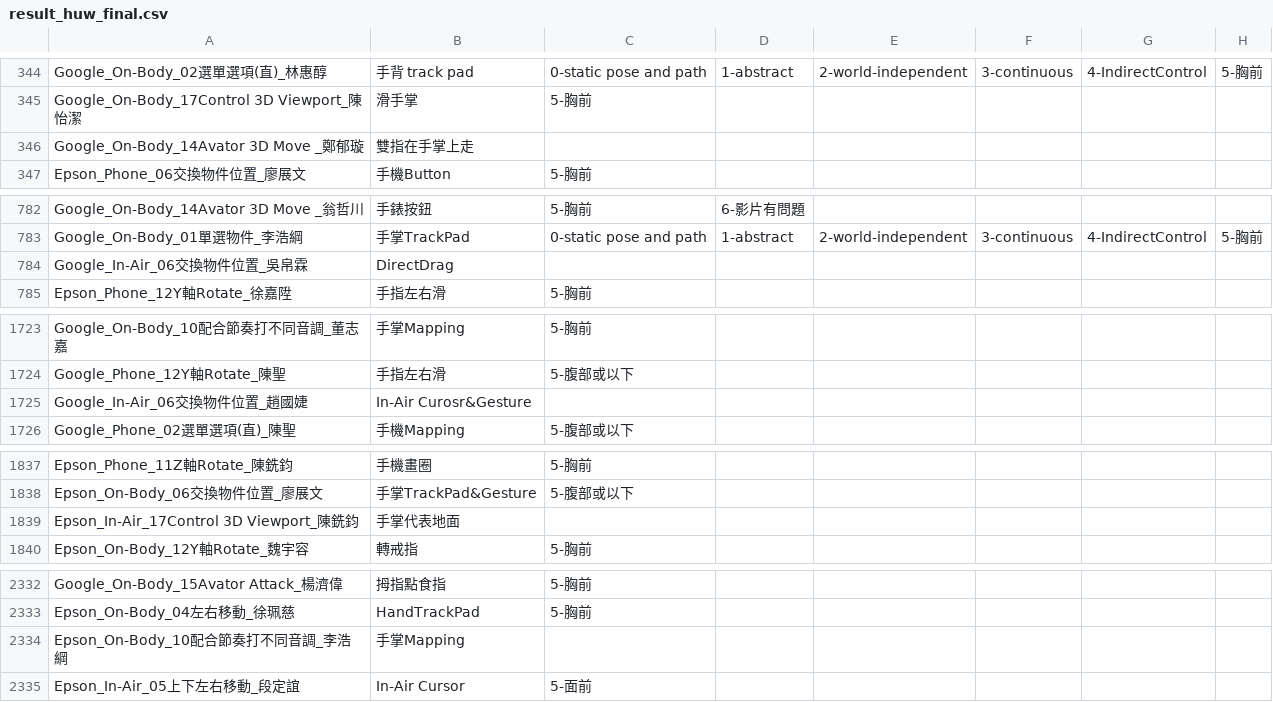
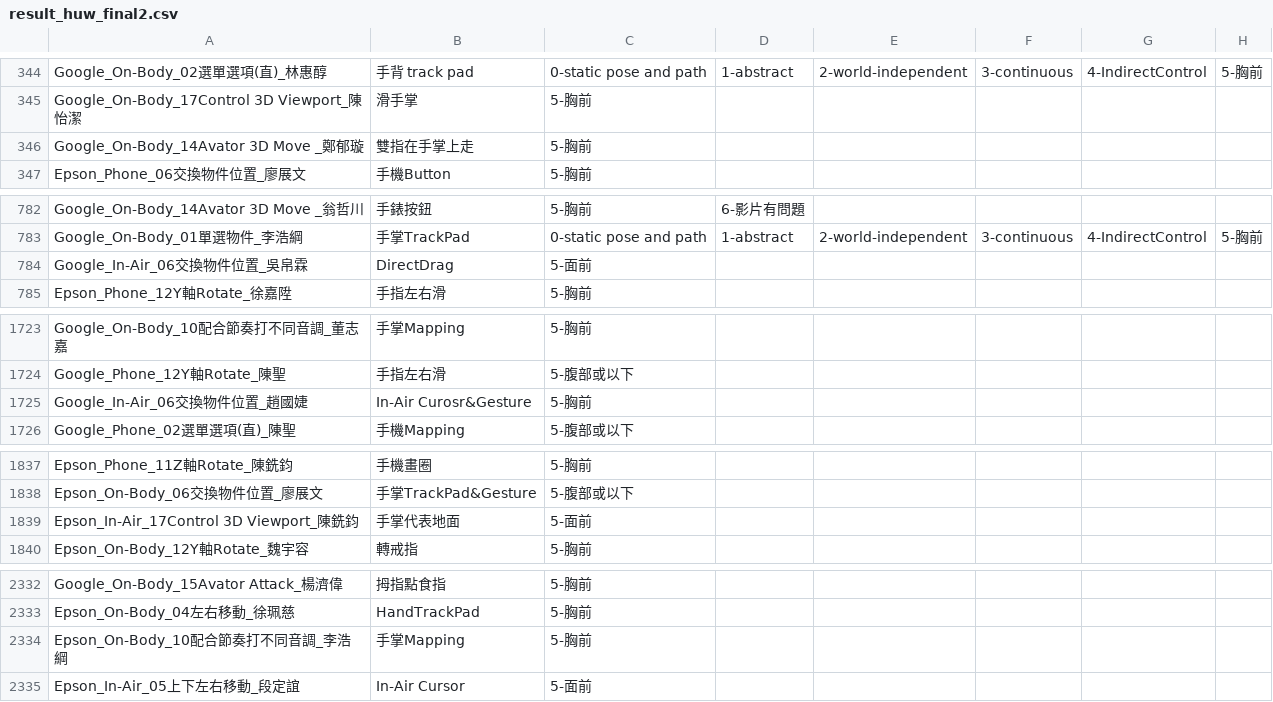
Before and after one commit to huw12313212/GlassGameDataAnalysis, a CSV file: result_huw_final2.csv (was result_huw_final.csv), drawn as a sheet; only a part is shown, gaps mark what is left out; the diff covers the shown part only; the diff names each change by its address in the sheet, - before the commit and + after, or states it on an @@ line.

```diff
--- a/result_huw_final.csv
+++ b/result_huw_final2.csv
-C346: (empty)
+C346: 5-胸前
-C784: (empty)
+C784: 5-面前
-C1725: (empty)
+C1725: 5-胸前
-C1839: (empty)
+C1839: 5-面前
-C2334: (empty)
+C2334: 5-胸前
```
Also changed, not shown: 1 edited cell elsewhere in this file, 2 other files.
